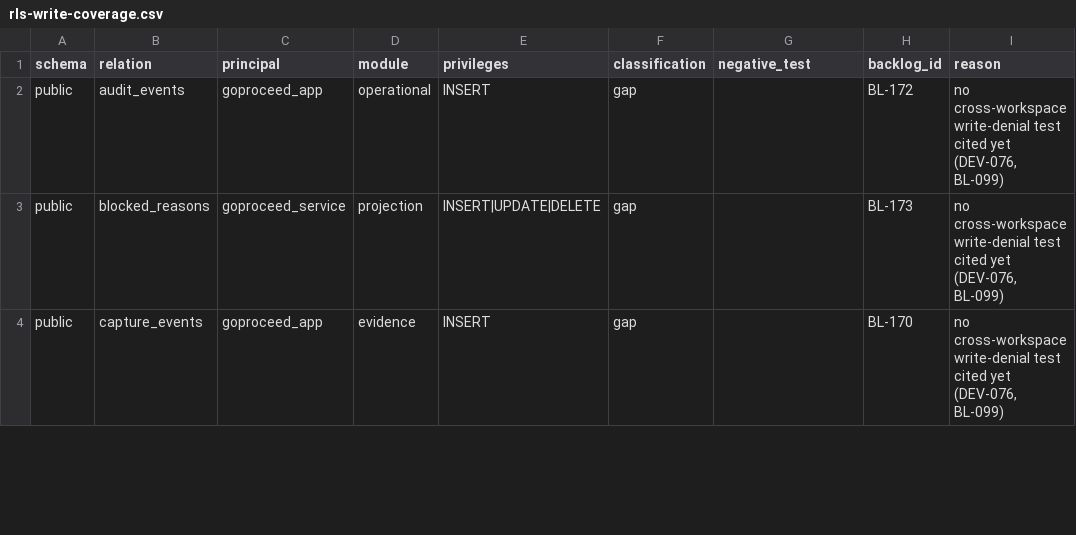
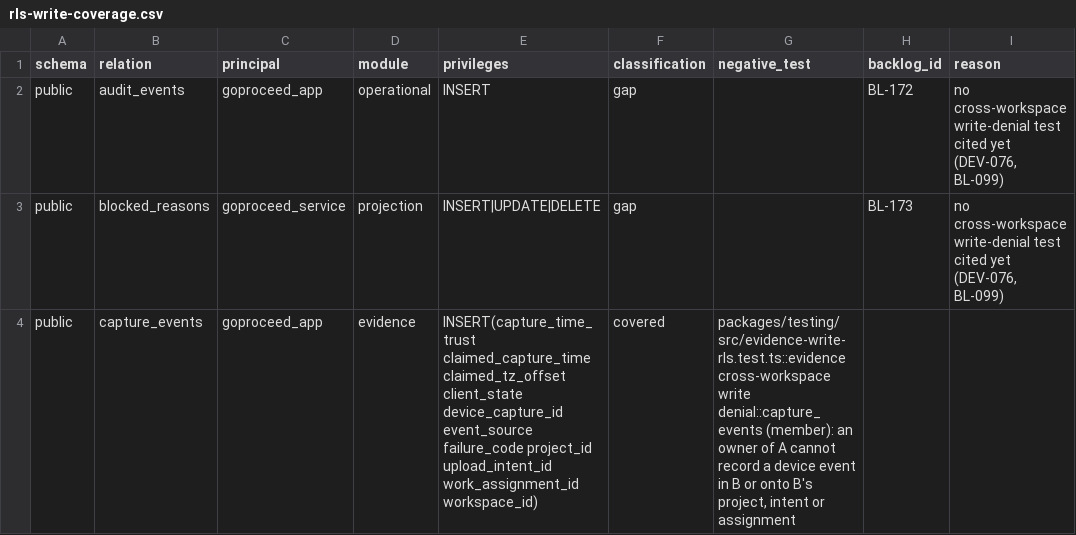
Before and after one commit to akisly/go-proceed, a CSV file: technical/database/rls-write-coverage.csv, drawn as a sheet; only a part is shown; the diff covers the shown part only.

```diff
--- a/technical/database/rls-write-coverage.csv
+++ b/technical/database/rls-write-coverage.csv
@@ -3,2 +3,2 @@ public,audit_events,goproceed_app,operational,INSERT,gap,,BL-172,"no cross-works
 public,blocked_reasons,goproceed_service,projection,INSERT|UPDATE|DELETE,gap,,BL-173,"no cross-workspace write-denial test cited yet (DEV-076, BL-099)"
-public,capture_events,goproceed_app,evidence,INSERT,gap,,BL-170,"no cross-workspace write-denial test cited yet (DEV-076, BL-099)"
+public,capture_events,goproceed_app,evidence,INSERT(capture_time_trust claimed_capture_time claimed_tz_offset client_state device_capture_id event_source failure_code project_id upload_intent_id work_assignment_id workspace_id),covered,"packages/testing/src/evidence-write-rls.test.ts::evidence cross-workspace write denial::capture_events (member): an owner of A cannot record a device event in B or onto B's project, intent or assignment",,
```
Also changed, not shown: 10 edited cells elsewhere in this file, technical/data-access-surface.csv, technical/database/invariant-catalog.csv, 8 other files.
